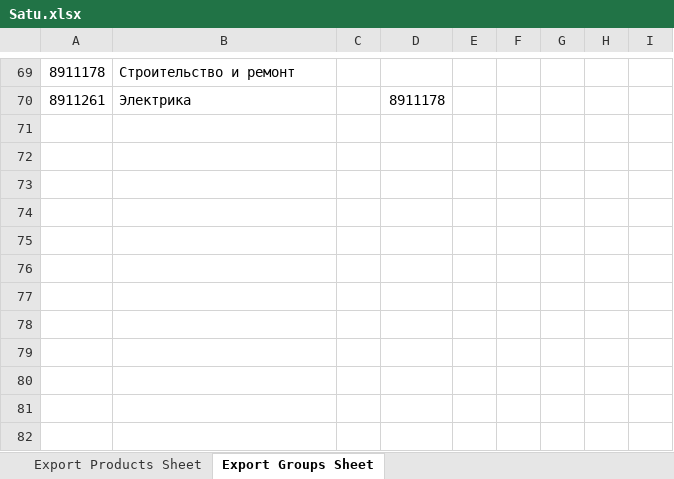
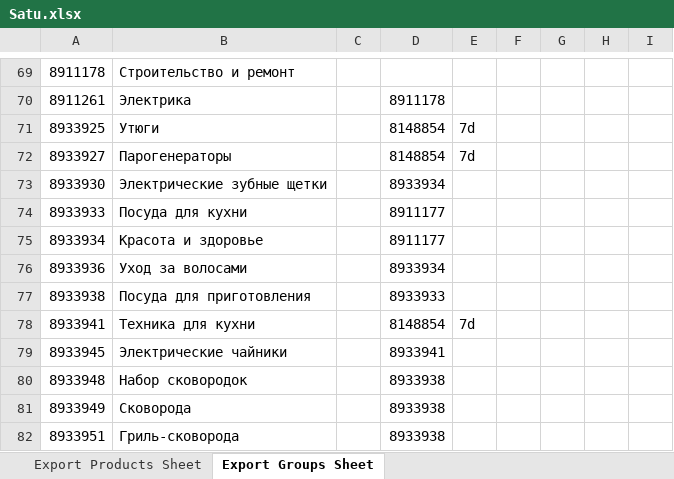
Before and after one commit to Olleala2023/Olleala2023, an Excel workbook: Satu.xlsx, sheet Export Groups Sheet, drawn as a sheet; only a part is shown, gaps mark what is left out; values as stored, in another font and other column widths than the file's, no borders; the diff names each change by its address in the sheet, - before the commit and + after, or states it on an @@ line.

```diff
--- a/Satu.xlsx (sheet Export Groups Sheet)
+++ b/Satu.xlsx (sheet Export Groups Sheet)
+row 71: 8933925 | Утюги |  | 8148854 | 7d
+row 72: 8933927 | Парогенераторы |  | 8148854 | 7d
+row 73: 8933930 | Электрические зубные щетки |  | 8933934
+row 74: 8933933 | Посуда для кухни |  | 8911177
+row 75: 8933934 | Красота и здоровье |  | 8911177
+row 76: 8933936 | Уход за волосами |  | 8933934
+row 77: 8933938 | Посуда для приготовления |  | 8933933
+row 78: 8933941 | Техника для кухни |  | 8148854 | 7d
+row 79: 8933945 | Электрические чайники |  | 8933941
+row 80: 8933948 | Набор сковородок |  | 8933938
+row 81: 8933949 | Сковорода |  | 8933938
+row 82: 8933951 | Гриль-сковорода |  | 8933938
```
Also changed, not shown: sheet Export Products Sheet.
